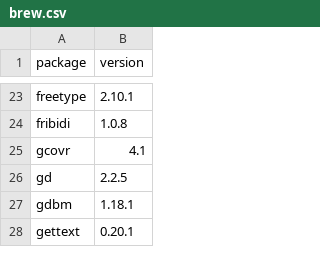
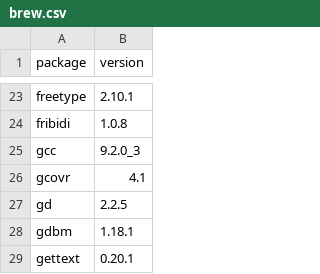
Before and after one commit to dysonance/Base, a CSV file: data/packages/current/brew.csv, drawn as a sheet; only a part is shown, gaps mark what is left out; the diff covers the shown part only.

```diff
--- a/data/packages/current/brew.csv
+++ b/data/packages/current/brew.csv
@@ -24,2 +24,3 @@ freetype,2.10.1
 fribidi,1.0.8
+gcc,9.2.0_3
 gcovr,4.1
```
Also changed, not shown: 6 added rows and 11 edited cells elsewhere in this file, data/packages/current/pip.csv, 4 other files.
